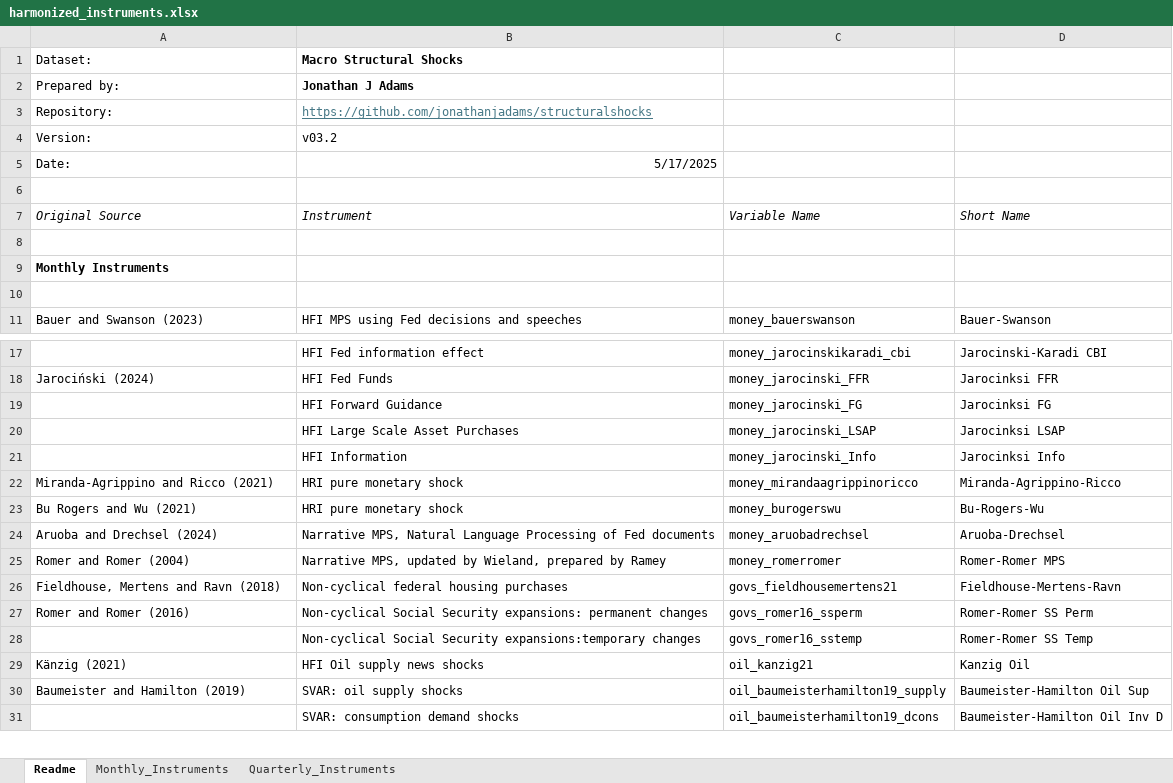
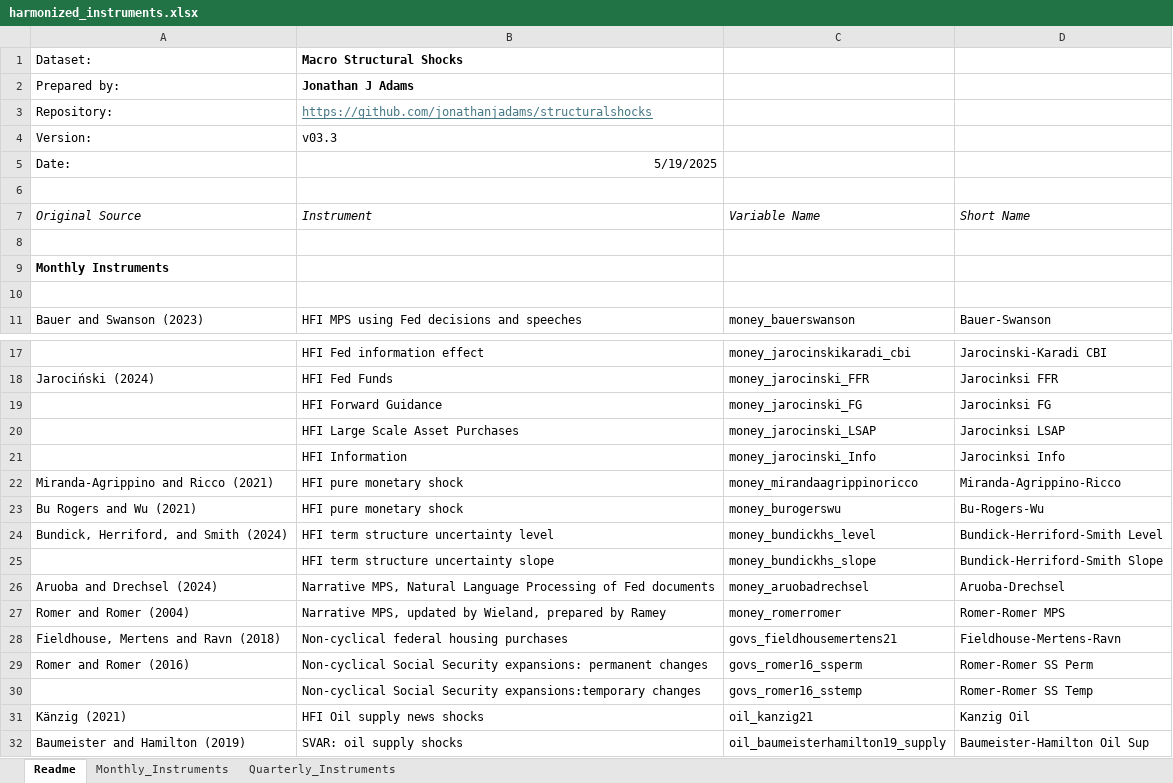
Before and after one commit to jonathanjadams/structuralshocks, an Excel workbook: harmonized_instruments.xlsx, sheet Readme, drawn as a sheet; only a part is shown, gaps mark what is left out; the shorter side is filled out with more unchanged rows; values as stored, in another font and other column widths than the file's, no borders; the diff names each change by its address in the sheet, - before the commit and + after, or states it on an @@ line.

Commit message:
Add files via upload
Updated to version v03.3

- Added Bundick et al 2024 MP uncertainty shocks

```diff
--- a/harmonized_instruments.xlsx (sheet Readme)
+++ b/harmonized_instruments.xlsx (sheet Readme)
-B4 (Instrument): v03.2
+B4 (Instrument): v03.3
-B5 (Instrument): 5/17/2025
+B5 (Instrument): 5/19/2025
-B22:B23 (Instrument): HRI pure monetary shock
+B22:B23 (Instrument): HFI pure monetary shock
+row 24: Bundick, Herriford, and Smith (2024) | HFI term structure uncertainty level | money_bundickhs_level | Bundick-Herriford-Smith Level
+row 25:  | HFI term structure uncertainty slope | money_bundickhs_slope | Bundick-Herriford-Smith Slope
```
Also changed, not shown: sheet Monthly_Instruments.
